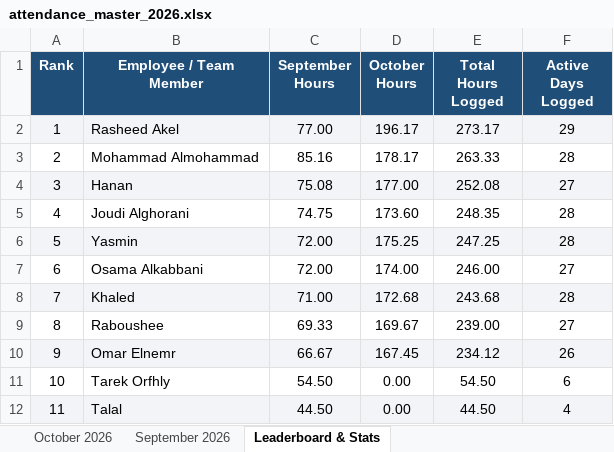
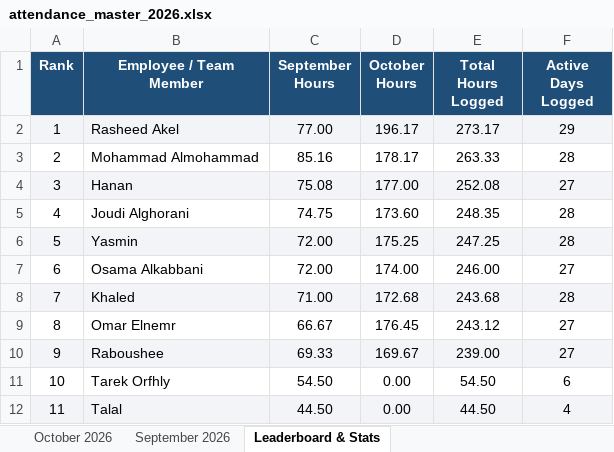
Before and after one commit to xionforbusiness-glitch/aethelgard-vault, an Excel workbook: attendance_master_2026.xlsx, sheet Leaderboard & Stats, drawn as a sheet; values as stored, in another font and other column widths than the file's, no borders; removed rows and columns are numbered as before the commit, all else as after; the diff names each change by its address in the sheet, - before the commit and + after, or states it on an @@ line.

Commit message:
Update Omar Oct 2 to 9.0h Paid Administrative Standby (airport pass delay)

```diff
--- a/attendance_master_2026.xlsx (sheet Leaderboard & Stats)
+++ b/attendance_master_2026.xlsx (sheet Leaderboard & Stats)
+row 9: 8 | Omar Elnemr | 66.67 | 176.45 | 243.12 | 27
@@ column A (Rank) renumbered in row 10 @@
-A10:F10 fill: none
+A10:F10 fill: #F2F4F7
-row 10: 9 | Omar Elnemr | 66.67 | 167.45 | 234.12 | 26
```
Also changed, not shown: sheet October 2026, omar_elnemr_attendance_2026.xlsx, omar_elnemr_attendance_october_2026.xlsx, 3 other files.
